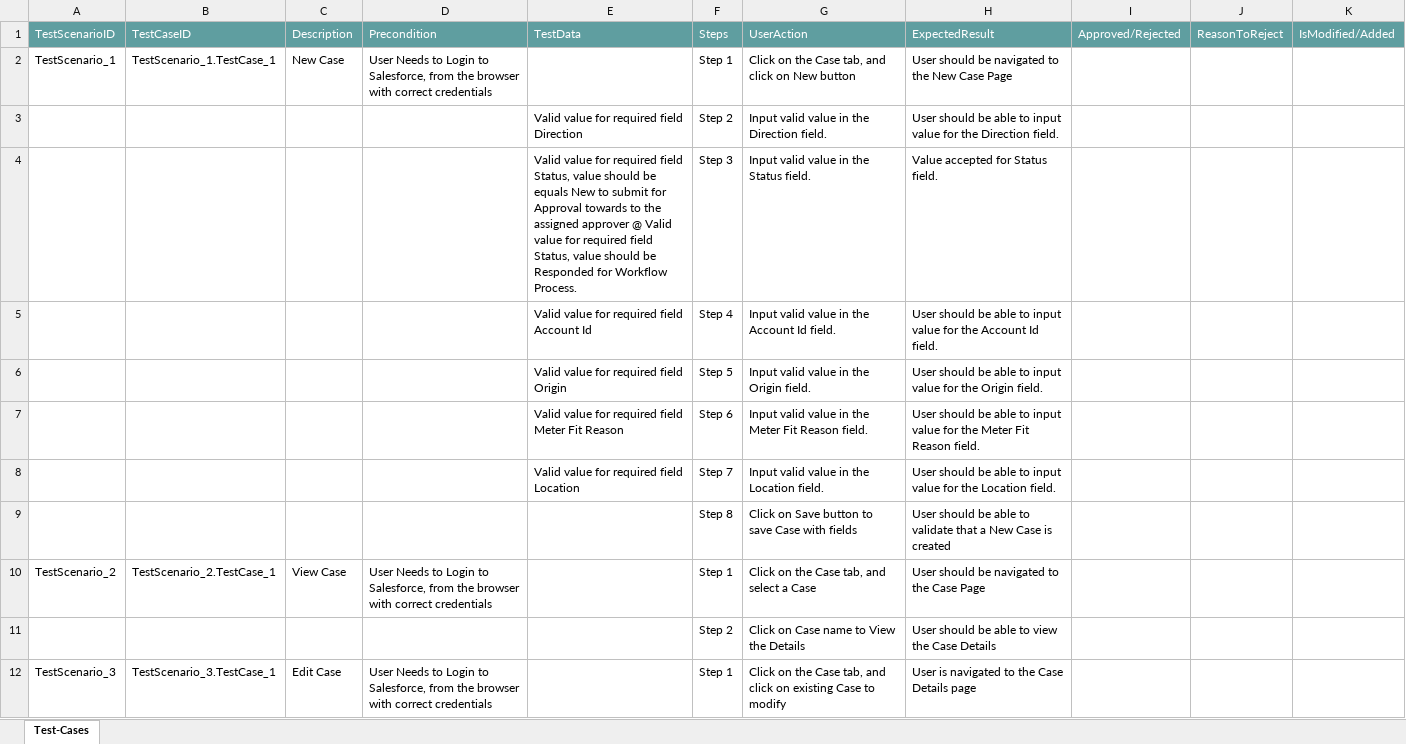
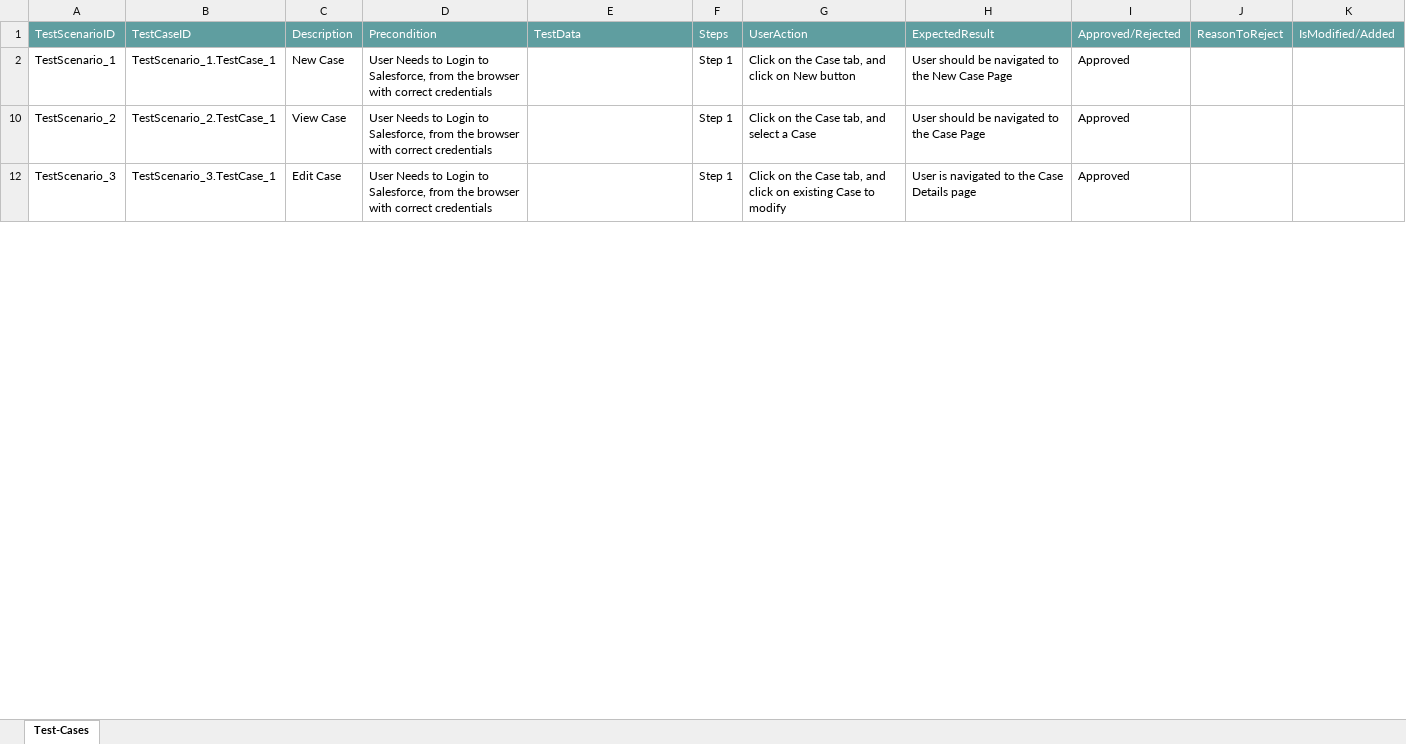
Before and after one commit to ShaikMohamedIrfan/NewSeswaterProject, an Excel workbook: CaseOSJ.xlsx, sheet Test-Cases, drawn as a sheet; only a part is shown; values as stored, in another font and other column widths than the file's, no borders; table styles not drawn; the diff covers the shown part only; the diff names each change by its address in the sheet, - before the commit and + after, or states it on an @@ line.

Commit message:
Add files via upload

```diff
--- a/CaseOSJ.xlsx (sheet Test-Cases)
+++ b/CaseOSJ.xlsx (sheet Test-Cases)
-I2: (empty)
+I2: Approved
@@ row 3 hidden:  |  |  |  | Valid value for required field Direction | Step 2 | Input valid value in the Direction field. | User should be able to input value for the Direction field. @@
@@ row 4 hidden:  |  |  |  | Valid value for required field Status, value should be equals New to submit for Approval towards to the assigned approver @ Valid value for required field Status, value should be Responded for Workflow Process. | Step 3 | Input valid value in the Status field. | Value accepted for Status field. @@
@@ row 5 hidden:  |  |  |  | Valid value for required field Account Id | Step 4 | Input valid value in the Account Id field. | User should be able to input value for the Account Id field. @@
@@ row 6 hidden:  |  |  |  | Valid value for required field Origin | Step 5 | Input valid value in the Origin field. | User should be able to input value for the Origin field. @@
@@ row 7 hidden:  |  |  |  | Valid value for required field Meter Fit Reason | Step 6 | Input valid value in the Meter Fit Reason field. | User should be able to input value for the Meter Fit Reason field. @@
@@ row 8 hidden:  |  |  |  | Valid value for required field Location | Step 7 | Input valid value in the Location field. | User should be able to input value for the Location field. @@
@@ row 9 hidden:  |  |  |  |  | Step 8 | Click on Save button to save Case with fields | User should be able to validate that a New Case is created @@
-I10: (empty)
+I10: Approved
@@ row 11 hidden:  |  |  |  |  | Step 2 | Click on Case name to View the Details | User should be able to view the Case Details @@
-I12: (empty)
+I12: Approved
```
Also changed, not shown: 9 hidden or unhidden rows and 1 edited cell elsewhere in this sheet.
